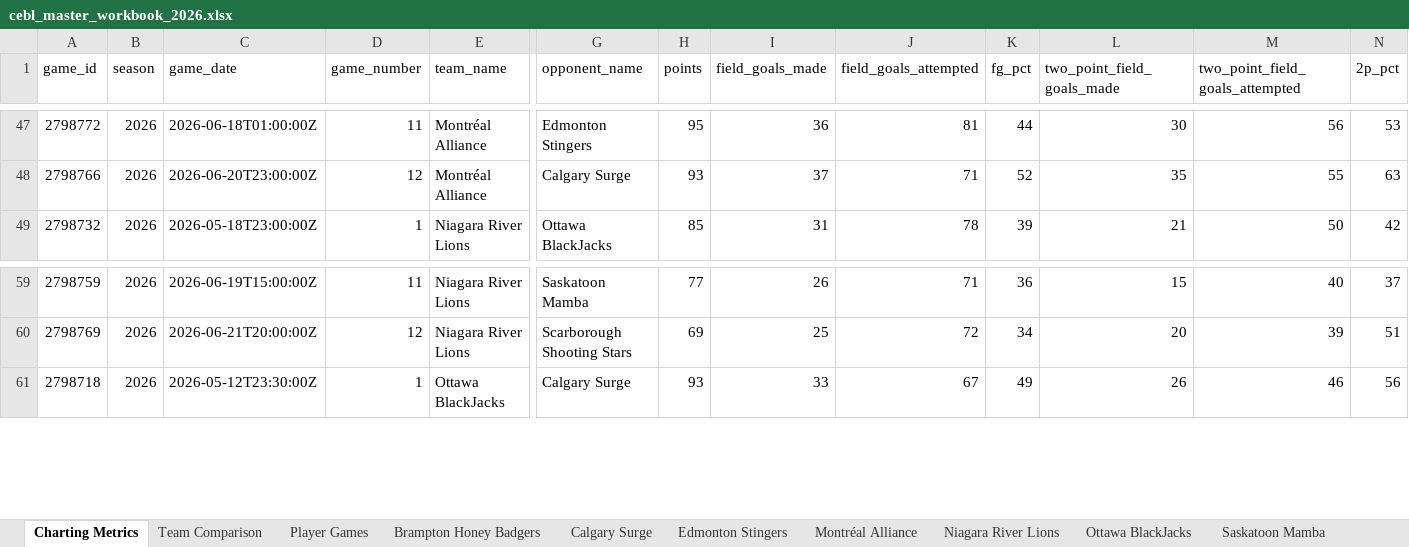
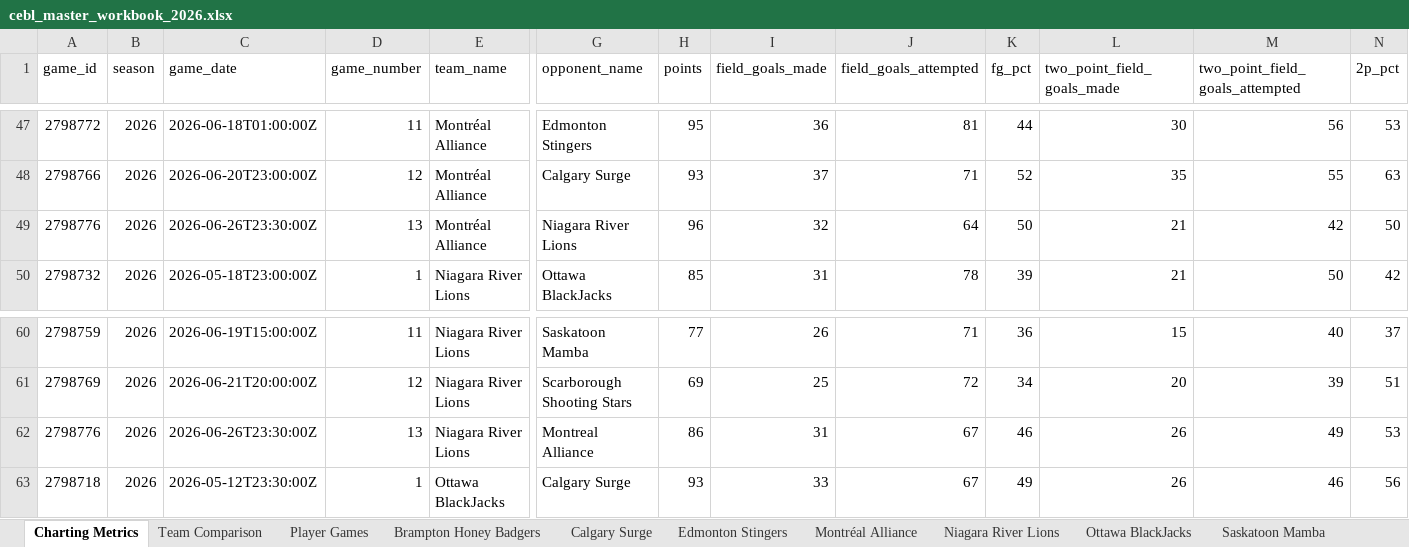
Before and after one commit to Ztillz/cebl-boxscore-tracker, an Excel workbook: data/exports/cebl_master_workbook_2026.xlsx, sheet Charting Metrics, drawn as a sheet; only a part is shown, gaps mark what is left out; values as stored, in another font and other column widths than the file's, no borders; rows hold the shown columns only; the diff names each change by its address in the sheet, - before the commit and + after, or states it on an @@ line.

```diff
--- a/data/exports/cebl_master_workbook_2026.xlsx (sheet Charting Metrics)
+++ b/data/exports/cebl_master_workbook_2026.xlsx (sheet Charting Metrics)
+row 49: 2798776 | 2026 | 2026-06-26T23:30:00Z | 13 | Montréal Alliance | Niagara River Lions | 96 | 32 | 64 | 50 | 21 | 42 | 50
+row 62: 2798776 | 2026 | 2026-06-26T23:30:00Z | 13 | Niagara River Lions | Montreal Alliance | 86 | 31 | 67 | 46 | 26 | 49 | 53
```
Also changed, not shown: sheet Player Games, sheet Team Comparison, sheet Montréal Alliance, sheet Niagara River Lions, 6 other files.
